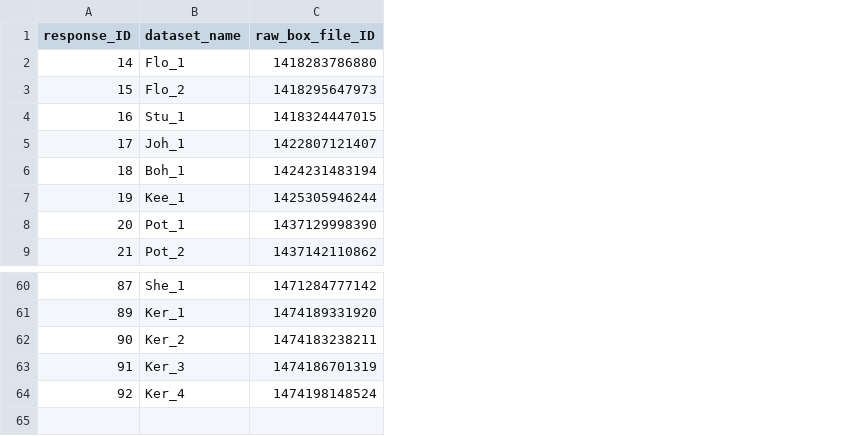
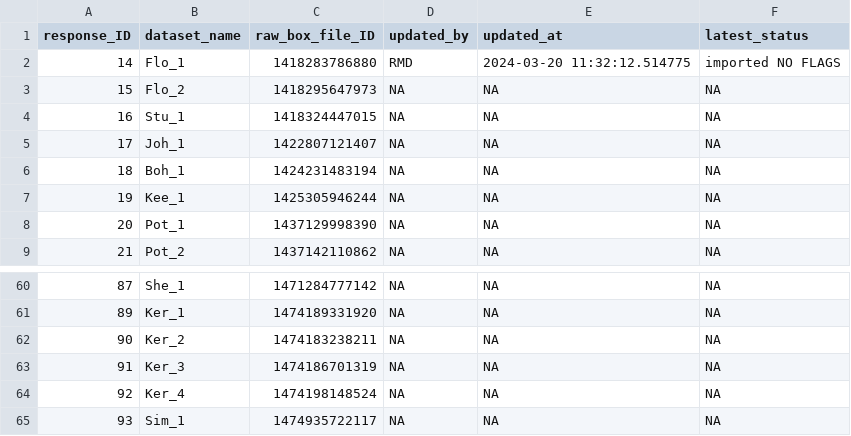
Before and after one commit to PSInetRCN/data-qa, a CSV file: dataset_tracking.csv, drawn as a sheet; only a part is shown, gaps mark what is left out; the diff names each change by its address in the sheet, - before the commit and + after, or states it on an @@ line.

```diff
--- a/dataset_tracking.csv
+++ b/dataset_tracking.csv
+column D (updated_by), rows 2-9: RMD | NA | NA | NA | NA | NA | NA | NA; rows 60-64: all NA
+column E (updated_at), rows 2-9: 2024-03-20 11:32:12.514775 | NA | NA | NA | NA | NA | NA | NA; rows 60-64: all NA
+column F (latest_status), rows 2-9: imported NO FLAGS | NA | NA | NA | NA | NA | NA | NA; rows 60-64: all NA
+row 65: 93 | Sim_1 | 1474935722117 | NA | NA | NA
```
Also changed, not shown: 6 other files.
